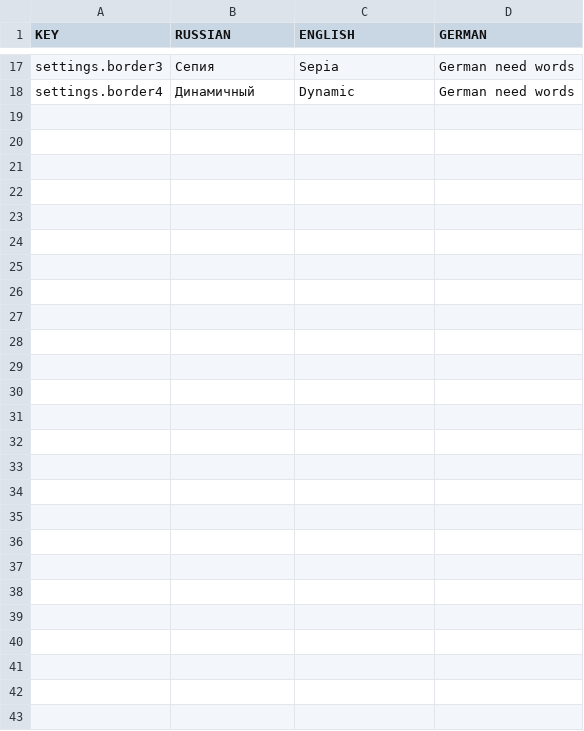
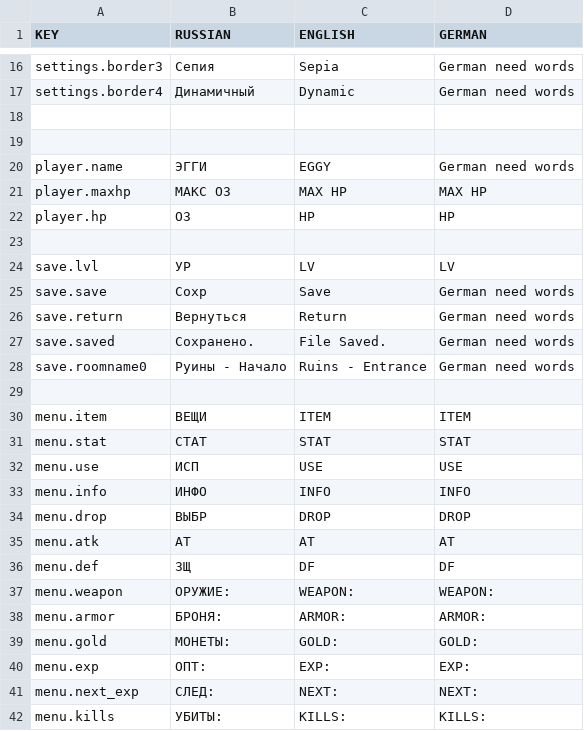
Before and after one commit to Lemon0418/UTTG, a CSV file: datafiles/loc_base.csv, drawn as a sheet; only a part is shown, gaps mark what is left out; the diff covers the shown part only.

```diff
--- a/datafiles/loc_base.csv
+++ b/datafiles/loc_base.csv
@@ -18 +17,26 @@ settings.border3;Сепия;Sepia;German need words
 settings.border4;Динамичный;Dynamic;German need words
+
+
+player.name;ЭГГИ;EGGY;German need words
+player.maxhp;МАКС ОЗ;MAX HP;MAX HP
+player.hp;ОЗ;HP;HP
+
+save.lvl;УР;LV;LV
+save.save;Сохр;Save;German need words
+save.return;Вернуться;Return;German need words
+save.saved;Сохранено.;File Saved.;German need words
+save.roomname0;Руины - Начало;Ruins - Entrance;German need words
+
+menu.item;ВЕЩИ;ITEM;ITEM
+menu.stat;СТАТ;STAT;STAT
+menu.use;ИСП;USE;USE
+menu.info;ИНФО;INFO;INFO
+menu.drop;ВЫБР;DROP;DROP
+menu.atk;АТ;AT;AT
+menu.def;ЗЩ;DF;DF
+menu.weapon;ОРУЖИЕ:;WEAPON:;WEAPON:
+menu.armor;БРОНЯ:;ARMOR:;ARMOR:
+menu.gold;МОНЕТЫ:;GOLD:;GOLD:
+menu.exp;ОПТ:;EXP:;EXP:
+menu.next_exp;СЛЕД:;NEXT:;NEXT:
+menu.kills;УБИТЫ:;KILLS:;KILLS:
```
Also changed, not shown: 1 removed row elsewhere in this file, 19 other files.
